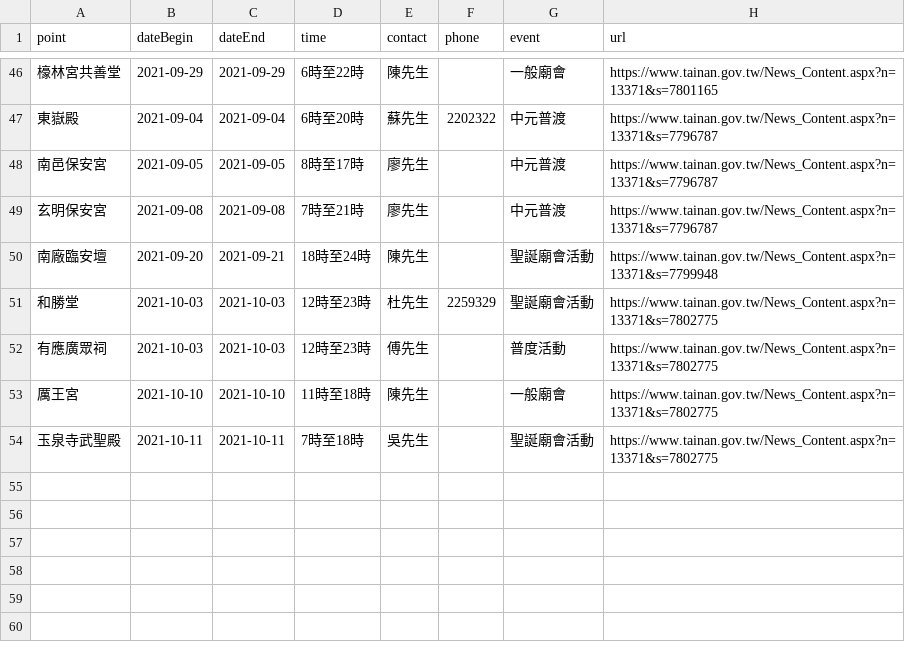
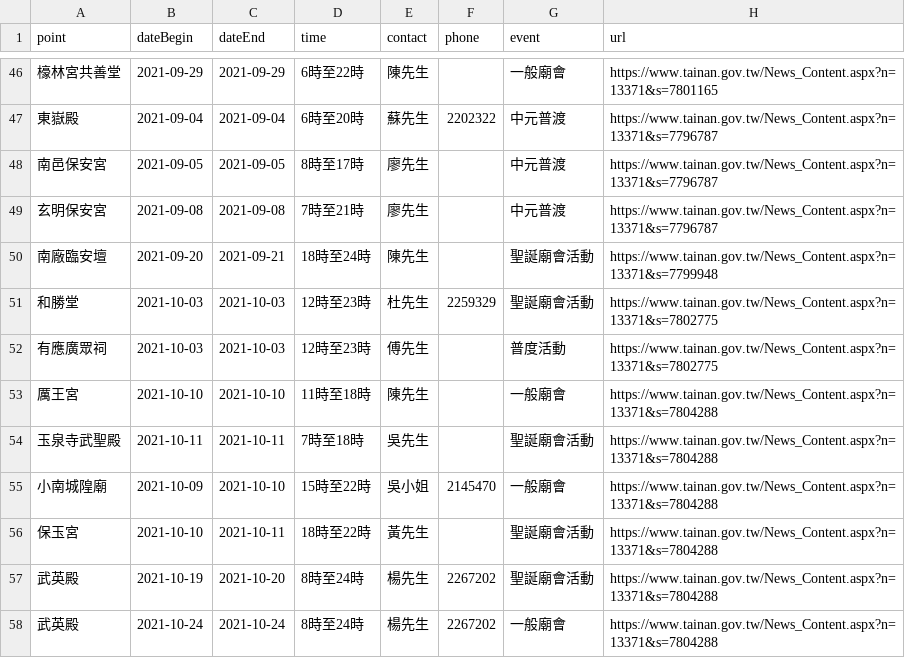
Before and after one commit to kiang/www.tainan.gov.tw, a CSV file: topics/臺南市寺廟廟會活動明細/中西區.csv, drawn as a sheet; only a part is shown, gaps mark what is left out.

```diff
--- a/topics/臺南市寺廟廟會活動明細/中西區.csv
+++ b/topics/臺南市寺廟廟會活動明細/中西區.csv
@@ -52,3 +52,7 @@ point,dateBegin,dateEnd,time,contact,phone,event,url
 有應廣眾祠,2021-10-03,2021-10-03,12時至23時,傅先生,,普度活動,https://www.tainan.gov.tw/News_Content.aspx?n=13371&s=7802775
-厲王宮,2021-10-10,2021-10-10,11時至18時,陳先生,,一般廟會,https://www.tainan.gov.tw/News_Content.aspx?n=13371&s=7802775
-玉泉寺武聖殿,2021-10-11,2021-10-11,7時至18時,吳先生,,聖誕廟會活動,https://www.tainan.gov.tw/News_Content.aspx?n=13371&s=7802775
+厲王宮,2021-10-10,2021-10-10,11時至18時,陳先生,,一般廟會,https://www.tainan.gov.tw/News_Content.aspx?n=13371&s=7804288
+玉泉寺武聖殿,2021-10-11,2021-10-11,7時至18時,吳先生,,聖誕廟會活動,https://www.tainan.gov.tw/News_Content.aspx?n=13371&s=7804288
+小南城隍廟,2021-10-09,2021-10-10,15時至22時,吳小姐,2145470,一般廟會,https://www.tainan.gov.tw/News_Content.aspx?n=13371&s=7804288
+保玉宮,2021-10-10,2021-10-11,18時至22時,黃先生,,聖誕廟會活動,https://www.tainan.gov.tw/News_Content.aspx?n=13371&s=7804288
+武英殿,2021-10-19,2021-10-20,8時至24時,楊先生,2267202,聖誕廟會活動,https://www.tainan.gov.tw/News_Content.aspx?n=13371&s=7804288
+武英殿,2021-10-24,2021-10-24,8時至24時,楊先生,2267202,一般廟會,https://www.tainan.gov.tw/News_Content.aspx?n=13371&s=7804288
```
Also changed, not shown: topics/臺南市寺廟廟會活動明細/七股區.csv, topics/臺南市寺廟廟會活動明細/仁德區.csv, 7 other files.
